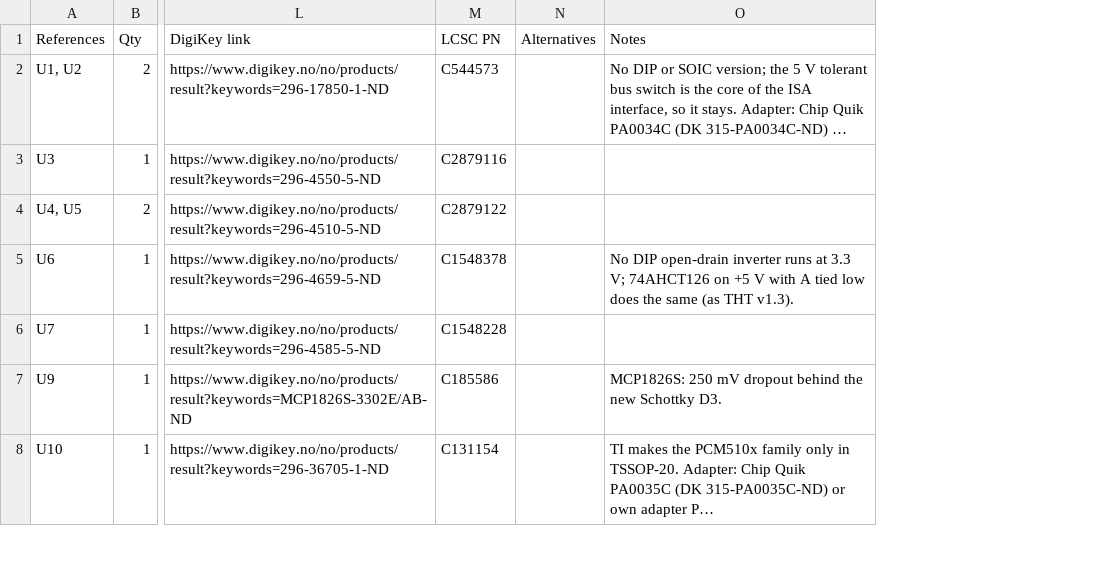
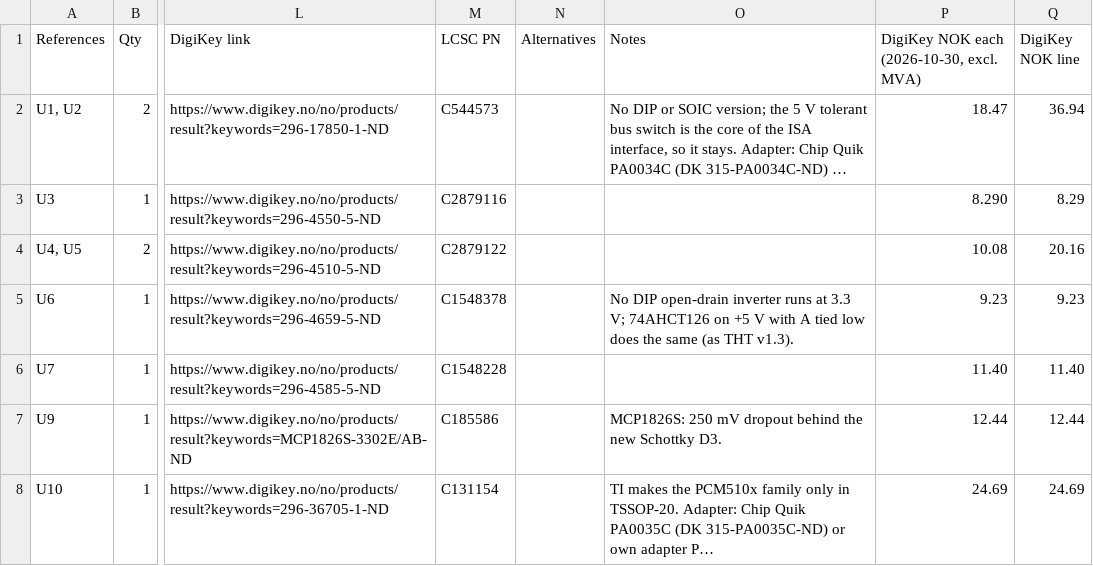
Before and after one commit to waagbo/picogus, a CSV file: hw-tht-v2.1/BOM-THT.csv, drawn as a sheet; only a part is shown, gaps mark what is left out; long unchanged cells end in …; the diff covers the shown part only; the diff names each change by its address in the sheet, - before the commit and + after, or states it on an @@ line.

```diff
--- a/hw-tht-v2.1/BOM-THT.csv
+++ b/hw-tht-v2.1/BOM-THT.csv
+column P, rows 1-8: DigiKey NOK each (2026-10-30, excl. MVA) | 18.47 | 8.290 | 10.08 | 9.23 | 11.40 | 12.44 | 24.69
+column Q (DigiKey NOK line), rows 2-8: 36.94 | 8.29 | 20.16 | 9.23 | 11.40 | 12.44 | 24.69
```
Also changed, not shown: 1 added row and 21 edited cells elsewhere in this file, hw-tht-v2.1/BOM-THT-digikey-upload.csv, 3 other files.
